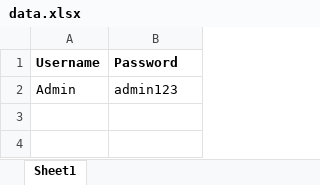
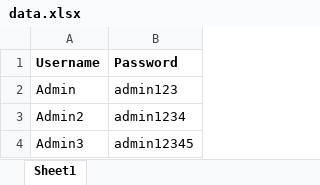
Before and after one commit to Predmann/myseleniumshowtime, an Excel workbook: excel/data.xlsx, sheet Sheet1, drawn as a sheet; values as stored, in another font and other column widths than the file's, no borders; the diff names each change by its address in the sheet, - before the commit and + after, or states it on an @@ line.

Commit message:
Added TDD via Excel file, fixed errors with parsing .xmlx file

```diff
--- a/excel/data.xlsx (sheet Sheet1)
+++ b/excel/data.xlsx (sheet Sheet1)
+row 3: Admin2 | admin1234
+row 4: Admin3 | admin12345
```
Also changed, not shown: 14 other files.
